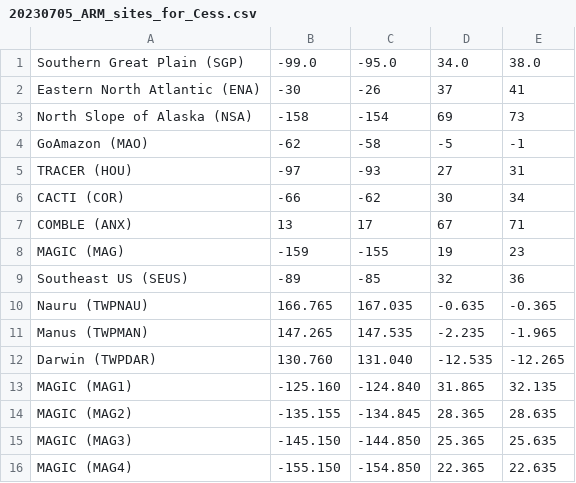
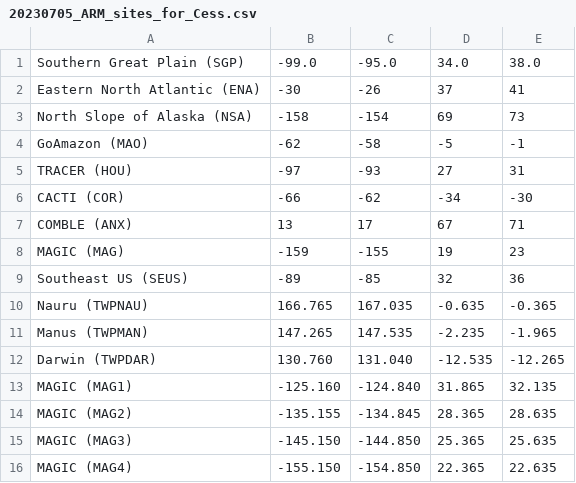
Before and after one commit to E3SM-Project/eamxx-scripts, a CSV file: regional_output_sites/20230705_ARM_sites_for_Cess.csv, drawn as a sheet.

Commit message:
Update ARM site location in csv

```diff
--- a/regional_output_sites/20230705_ARM_sites_for_Cess.csv
+++ b/regional_output_sites/20230705_ARM_sites_for_Cess.csv
@@ -5,3 +5,3 @@ GoAmazon (MAO), -62, -58, -5, -1
 TRACER (HOU), -97, -93, 27, 31
-CACTI (COR), -66, -62, 30, 34
+CACTI (COR), -66, -62, -34, -30
 COMBLE (ANX), 13, 17, 67, 71
```
